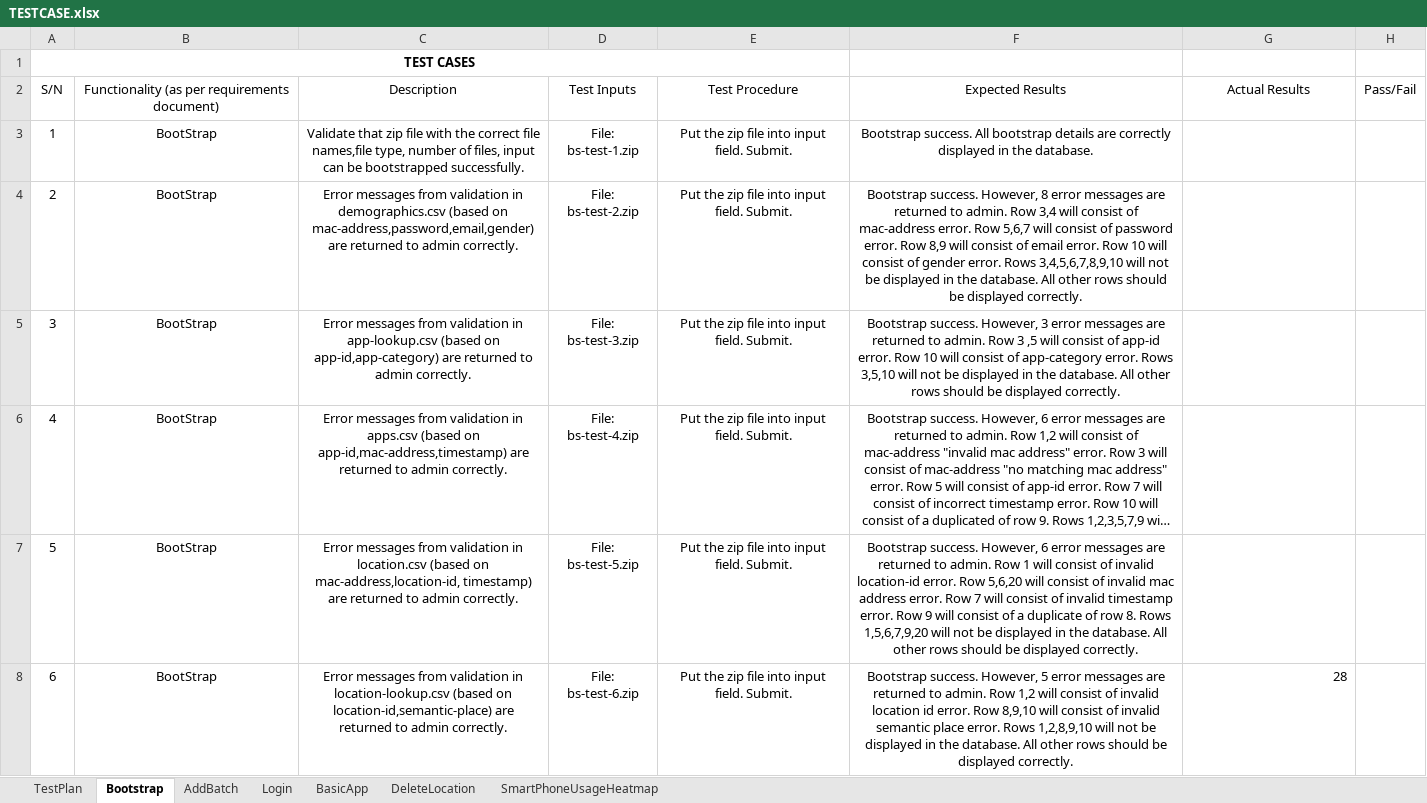
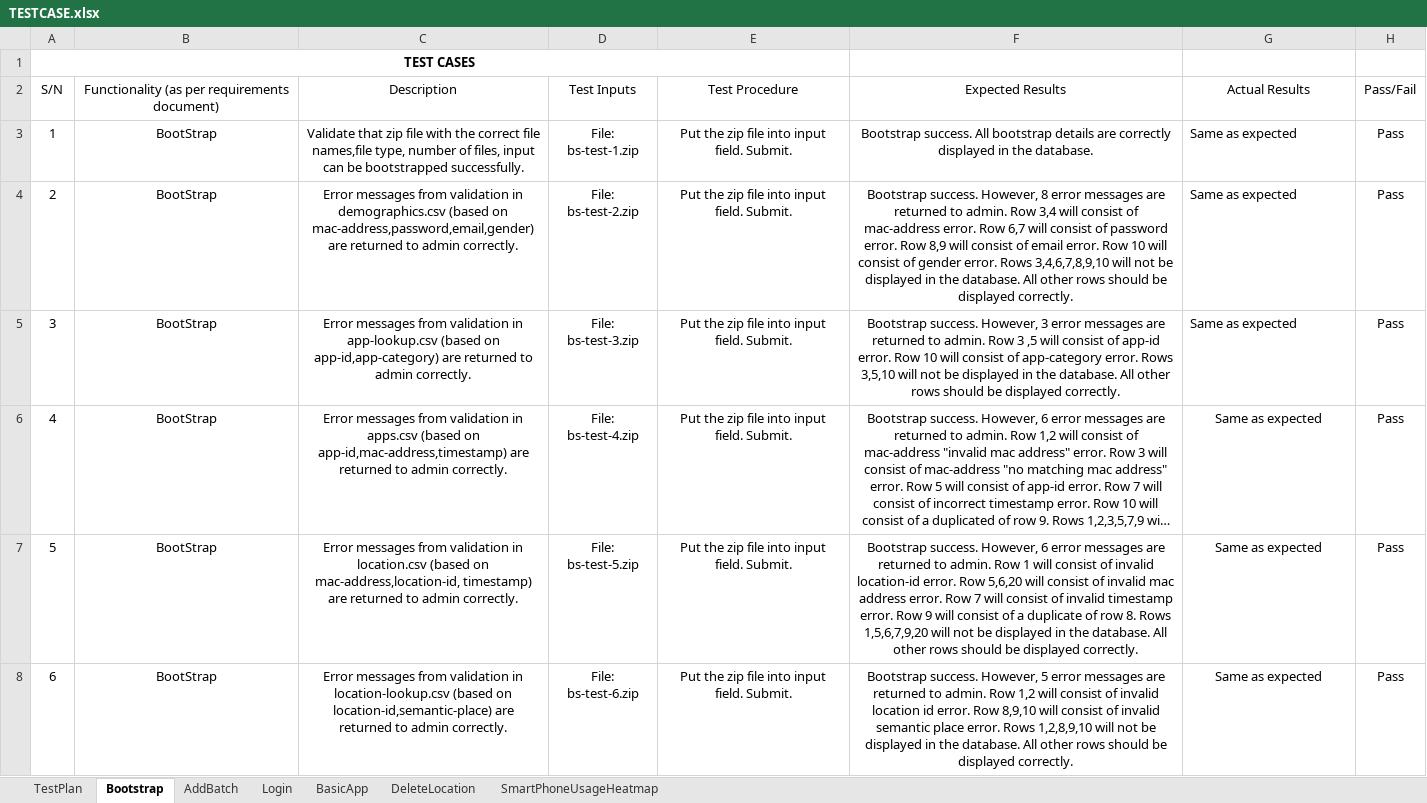
Before and after one commit to jerots/SMUAnalytics, an Excel workbook: testing/TESTCASE.xlsx, sheet Bootstrap, drawn as a sheet; long unchanged cells end in …; values as stored, in another font and other column widths than the file's, no borders; the diff names each change by its address in the sheet, - before the commit and + after, or states it on an @@ line.

Commit message:
Changed and updated test cases for Bootstrap

```diff
--- a/testing/TESTCASE.xlsx (sheet Bootstrap)
+++ b/testing/TESTCASE.xlsx (sheet Bootstrap)
-G3:G7: (empty)
+G3:G7: Same as expected
-H3:H8: (empty)
+H3:H8: Pass
-F4: …error. Row 5,6,7 will consist of password error. Row 8,9 will consist of email error. Row 10 will consist of gender error. Rows 3,4,5,6,7,8,9,10 will not…
+F4: …error. Row 6,7 will consist of password error. Row 8,9 will consist of email error. Row 10 will consist of gender error. Rows 3,4,6,7,8,9,10 will not…
-G8: 28
+G8: Same as expected
-G8 alignment: right
+G8 alignment: center
```
Also changed, not shown: 36 other files.
